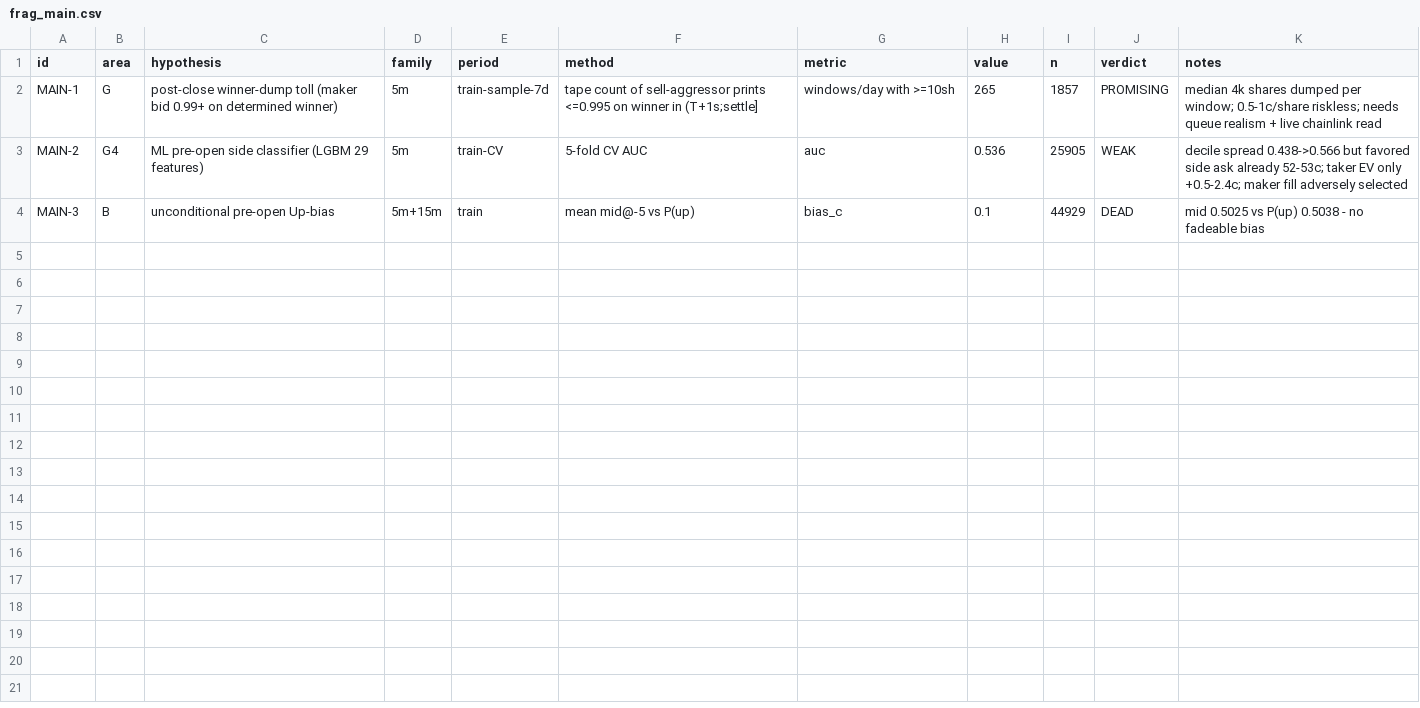
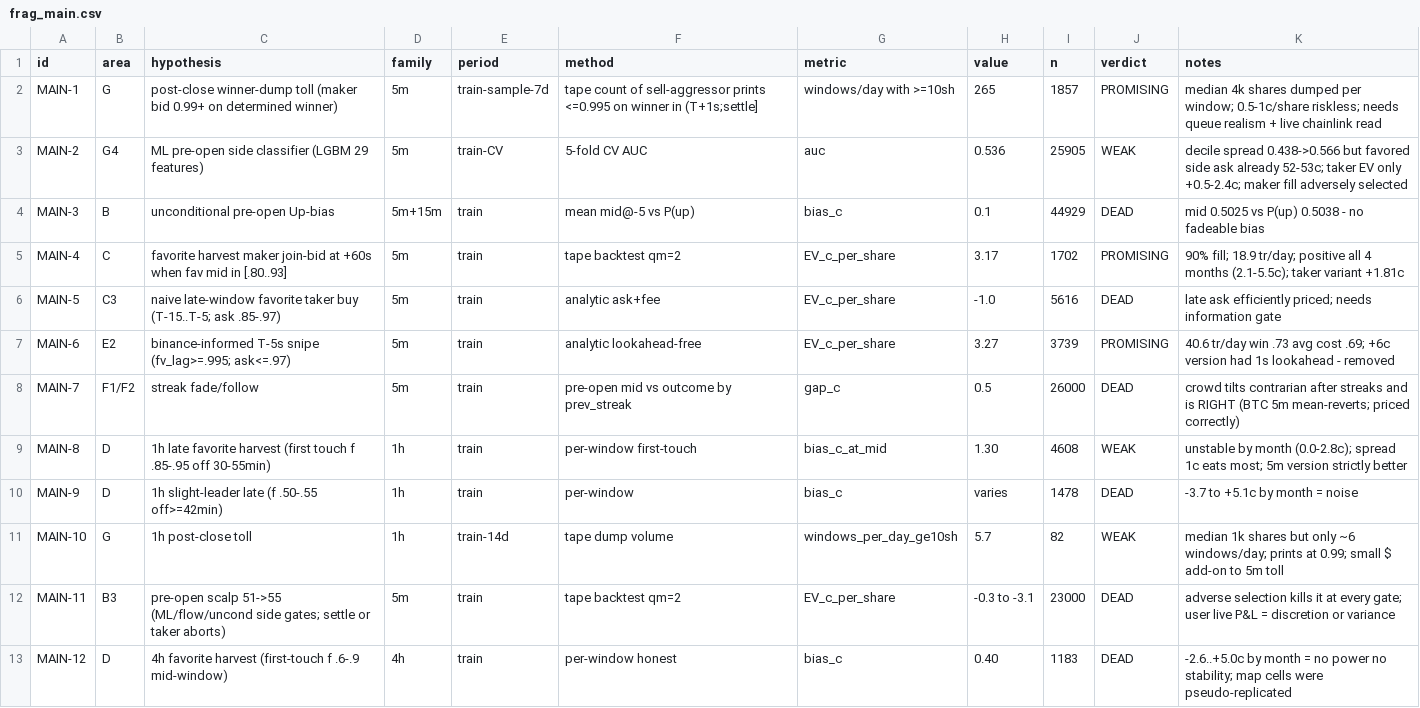
Before and after one commit to xin10ylop/polymarketstrat, a CSV file: results/frag_main.csv, drawn as a sheet; only a part is shown; the diff covers the shown part only.

```diff
--- a/results/frag_main.csv
+++ b/results/frag_main.csv
@@ -4 +4,10 @@ MAIN-2,G4,ML pre-open side classifier (LGBM 29 features),5m,train-CV,5-fold CV A
 MAIN-3,B,unconditional pre-open Up-bias,5m+15m,train,mean mid@-5 vs P(up),bias_c,0.1,44929,DEAD,mid 0.5025 vs P(up) 0.5038 - no fadeable bias
+MAIN-4,C,favorite harvest maker join-bid at +60s when fav mid in [.80..93],5m,train,tape backtest qm=2,EV_c_per_share,3.17,1702,PROMISING,90% fill; 18.9 tr/day; positive all 4 months (2.1-5.5c); taker variant +1.81c
+MAIN-5,C3,naive late-window favorite taker buy (T-15..T-5; ask .85-.97),5m,train,analytic ask+fee,EV_c_per_share,-1.0,5616,DEAD,late ask efficiently priced; needs information gate
+MAIN-6,E2,binance-informed T-5s snipe (fv_lag>=.995; ask<=.97),5m,train,analytic lookahead-free,EV_c_per_share,3.27,3739,PROMISING,40.6 tr/day win .73 avg cost .69; +6c version had 1s lookahead - removed
+MAIN-7,F1/F2,streak fade/follow,5m,train,pre-open mid vs outcome by prev_streak,gap_c,0.5,26000,DEAD,crowd tilts contrarian after streaks and is RIGHT (BTC 5m mean-reverts; priced correctly)
+MAIN-8,D,1h late favorite harvest (first touch f .85-.95 off 30-55min),1h,train,per-window first-touch,bias_c_at_mid,1.30,4608,WEAK,unstable by month (0.0-2.8c); spread 1c eats most; 5m version strictly better
+MAIN-9,D,1h slight-leader late (f .50-.55 off>=42min),1h,train,per-window,bias_c,varies,1478,DEAD,-3.7 to +5.1c by month = noise
+MAIN-10,G,1h post-close toll,1h,train-14d,tape dump volume,windows_per_day_ge10sh,5.7,82,WEAK,median 1k shares but only ~6 windows/day; prints at 0.99; small $ add-on to 5m toll
+MAIN-11,B3,pre-open scalp 51->55 (ML/flow/uncond side gates; settle or taker aborts),5m,train,tape backtest qm=2,EV_c_per_share,-0.3 to -3.1,23000,DEAD,adverse selection kills it at every gate; user live P&L = discretion or variance
+MAIN-12,D,4h favorite harvest (first-touch f .6-.9 mid-window),4h,train,per-window honest,bias_c,0.40,1183,DEAD,-2.6..+5.0c by month = no power no stability; map cells were pseudo-replicated
```
Also changed, not shown: 8 added rows elsewhere in this file, 4 other files.
